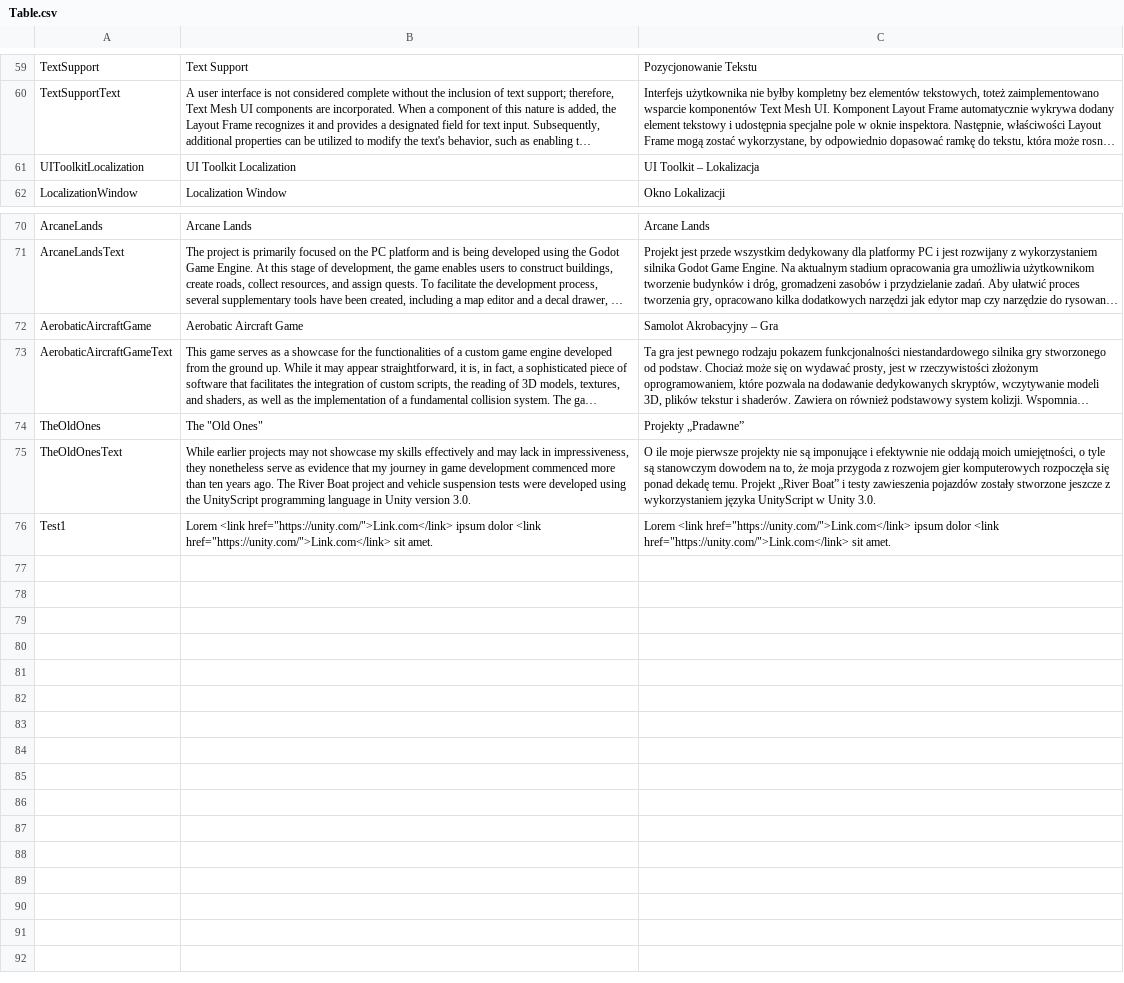
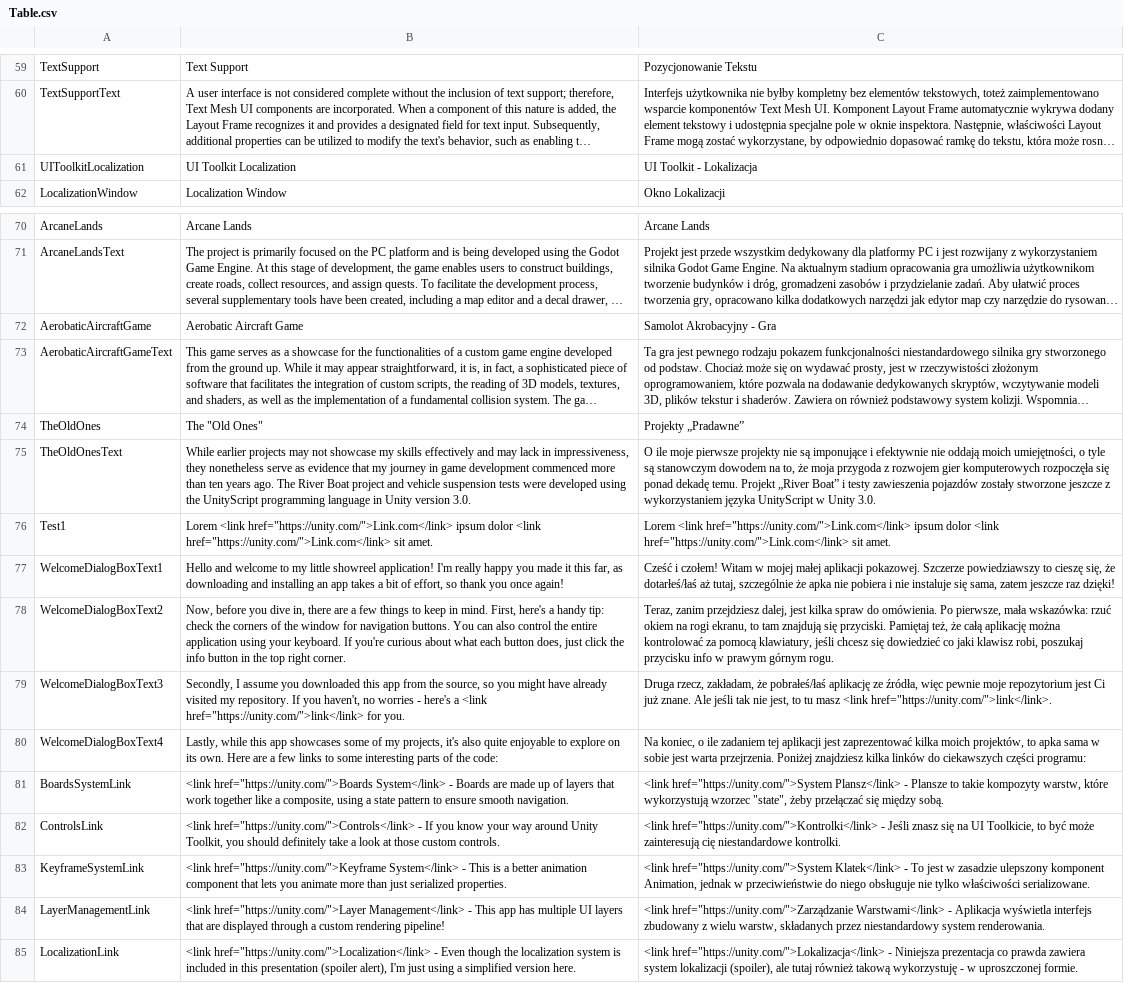
Before and after one commit to mike4bc4/showreel, a CSV file: Assets/Localization/Tables/Table.csv, drawn as a sheet; only a part is shown, gaps mark what is left out; long unchanged cells end in …; the diff names each change by its address in the sheet, - before the commit and + after, or states it on an @@ line.

Commit message:
Added welcome dialog box content and localization.

```diff
--- a/Assets/Localization/Tables/Table.csv
+++ b/Assets/Localization/Tables/Table.csv
-C61: UI Toolkit – Lokalizacja
+C61: UI Toolkit - Lokalizacja
-C72: Samolot Akrobacyjny – Gra
+C72: Samolot Akrobacyjny - Gra
+row 77: WelcomeDialogBoxText1 | Hello and welcome to my little showreel application! I'm really happy you made it this far, as downloading and installing an app takes a bit of effort, so thank you once again! | Cześć i czołem! Witam w mojej małej aplikacji pokazowej. Szczerze powiedziawszy to cieszę się, że dotarłeś/łaś aż tutaj, szczególnie że apka nie pobiera i nie instaluje się sama, zatem jeszcze raz dzięki!
+row 78: WelcomeDialogBoxText2 | Now, before you dive in, there are a few things to keep in mind. First, here's a handy tip: check the corners of the window for navigation buttons. You can also control the entire application using your keyboard. If you're curious about what each button does, just click the info button in the top right corner. | Teraz, zanim przejdziesz dalej, jest kilka spraw do omówienia. Po pierwsze, mała wskazówka: rzuć okiem na rogi ekranu, to tam znajdują się przyciski. Pamiętaj też, że całą aplikację można kontrolować za pomocą klawiatury, jeśli chcesz się dowiedzieć co jaki klawisz robi, poszukaj przycisku info w prawym górnym rogu.
+row 79: WelcomeDialogBoxText3 | Secondly, I assume you downloaded this app from the source, so you might have already visited my repository. If you haven't, no worries - here's a <link href="https://unity.com/">link</link> for you. | Druga rzecz, zakładam, że pobrałeś/łaś aplikację ze źródła, więc pewnie moje repozytorium jest Ci już znane. Ale jeśli tak nie jest, to tu masz <link href="https://unity.com/">link</link>.
+row 80: WelcomeDialogBoxText4 | Lastly, while this app showcases some of my projects, it's also quite enjoyable to explore on its own. Here are a few links to some interesting parts of the code: | Na koniec, o ile zadaniem tej aplikacji jest zaprezentować kilka moich projektów, to apka sama w sobie jest warta przejrzenia. Poniżej znajdziesz kilka linków do ciekawszych części programu:
+row 81: BoardsSystemLink | <link href="https://unity.com/">Boards System</link> - Boards are made up of layers that work together like a composite, using a state pattern to ensure smooth navigation. | <link href="https://unity.com/">System Plansz</link> - Plansze to takie kompozyty warstw, które wykorzystują wzorzec "state", żeby przełączać się między sobą.
+row 82: ControlsLink | <link href="https://unity.com/">Controls</link> - If you know your way around Unity Toolkit, you should definitely take a look at those custom controls. | <link href="https://unity.com/">Kontrolki</link> - Jeśli znasz się na UI Toolkicie, to być może zainteresują cię niestandardowe kontrolki.
+row 83: KeyframeSystemLink | <link href="https://unity.com/">Keyframe System</link> - This is a better animation component that lets you animate more than just serialized properties. | <link href="https://unity.com/">System Klatek</link> - To jest w zasadzie ulepszony komponent Animation, jednak w przeciwieństwie do niego obsługuje nie tylko właściwości serializowane.
+row 84: LayerManagementLink | <link href="https://unity.com/">Layer Management</link> - This app has multiple UI layers that are displayed through a custom rendering pipeline! | <link href="https://unity.com/">Zarządzanie Warstwami</link> - Aplikacja wyświetla interfejs zbudowany z wielu warstw, składanych przez niestandardowy system renderowania.
+row 85: LocalizationLink | <link href="https://unity.com/">Localization</link> - Even though the localization system is included in this presentation (spoiler alert), I'm just using a simplified version here. | <link href="https://unity.com/">Lokalizacja</link> - Niniejsza prezentacja co prawda zawiera system lokalizacji (spoiler), ale tutaj również takową wykorzystuję - w uproszczonej formie.
```
Also changed, not shown: 5 other files.
